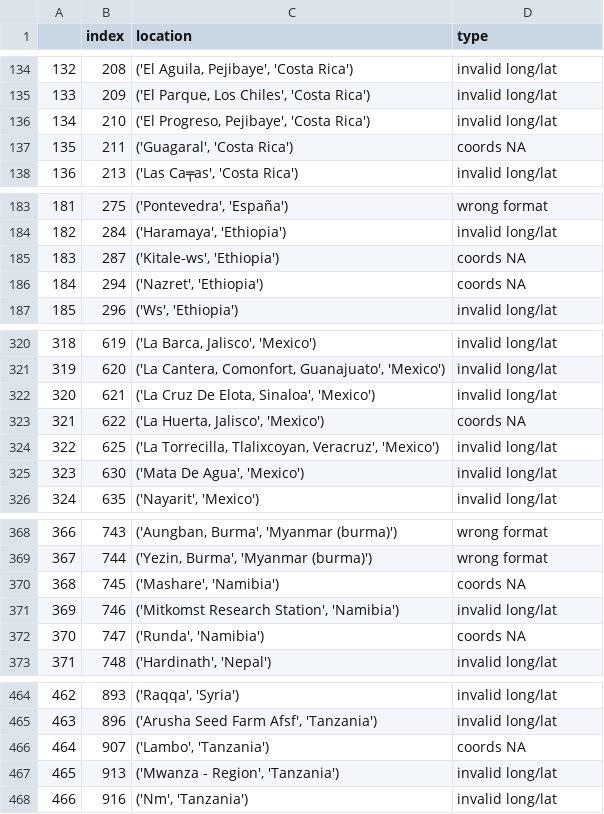
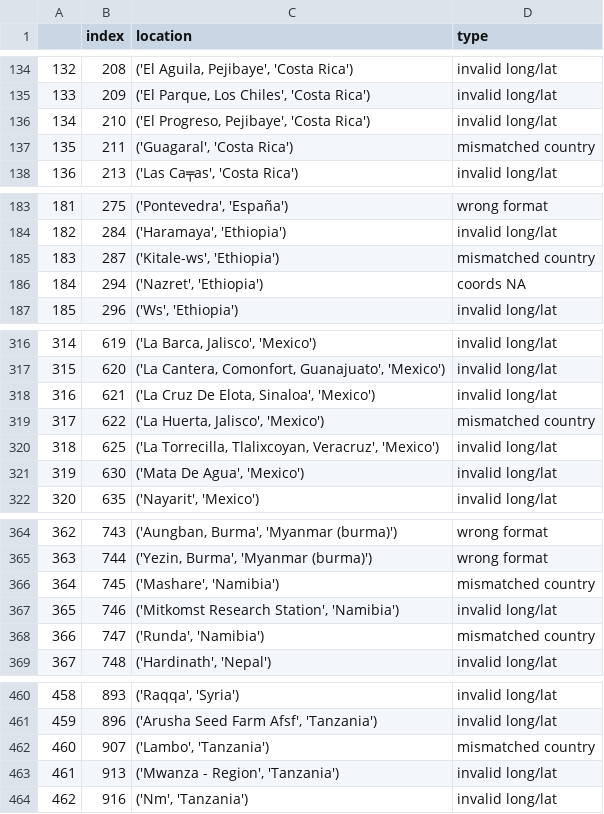
Before and after one commit to Sammy-F/IaaGeoDataCleaning, a CSV file: IaaGeoDataCleaning/validation_log_2018-06-06 .csv, drawn as a sheet; only a part is shown, gaps mark what is left out; addresses are those after the commit; the diff covers the shown part only; the diff names each change by its address in the sheet, - before the commit and + after, or states it on an @@ line.

```diff
--- a/IaaGeoDataCleaning/validation_log_2018-06-06 .csv
+++ b/IaaGeoDataCleaning/validation_log_2018-06-06 .csv
-D137 (type): coords NA
+D137 (type): mismatched country
-D185 (type): coords NA
+D185 (type): mismatched country
@@ column A renumbered between rows 193 and 580 @@
-D319 (type): coords NA
+D319 (type): mismatched country
-D366 (type): coords NA
+D366 (type): mismatched country
-D368 (type): coords NA
+D368 (type): mismatched country
-D462 (type): coords NA
+D462 (type): mismatched country
```
Also changed, not shown: 18 removed rows and 8 edited cells elsewhere in this file, 1 other file.
